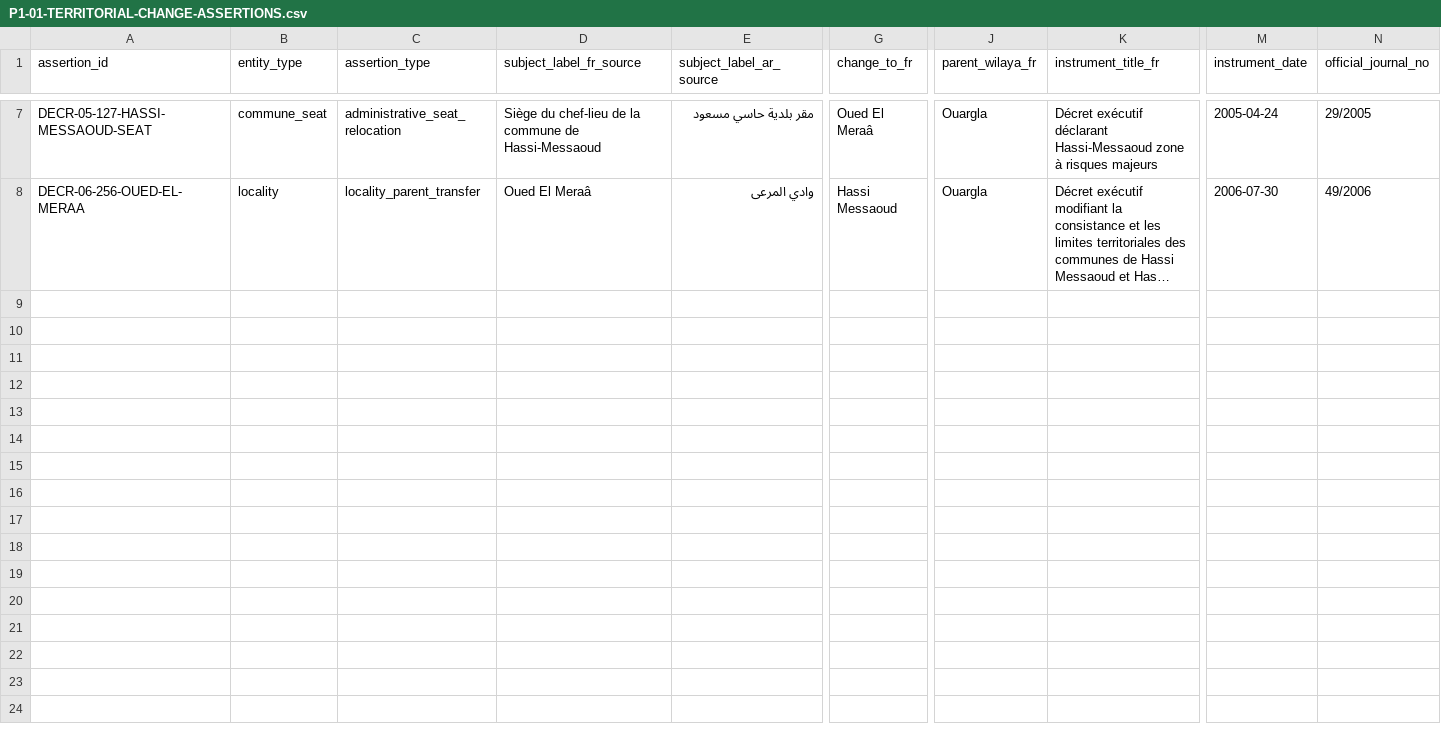
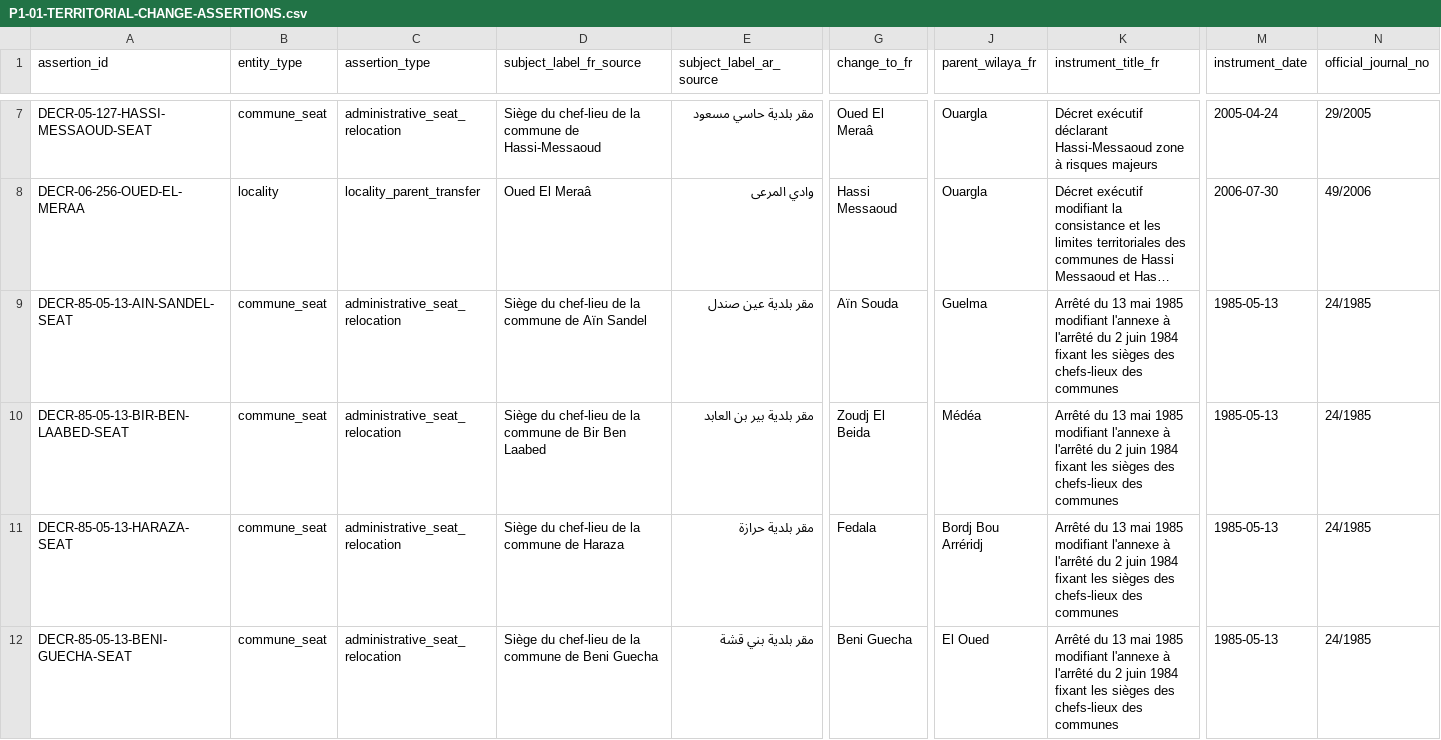
Before and after one commit to younestech31/PROMO-GEST, a CSV file: docs/reference-data/P1-01-TERRITORIAL-CHANGE-ASSERTIONS.csv, drawn as a sheet; only a part is shown, gaps mark what is left out; long unchanged cells end in …; rows hold the shown columns only; the diff names each change by its address in the sheet, - before the commit and + after, or states it on an @@ line.

Commit message:
docs(p1-01): add four bilingual 1985 seat-order amendments

```diff
--- a/docs/reference-data/P1-01-TERRITORIAL-CHANGE-ASSERTIONS.csv
+++ b/docs/reference-data/P1-01-TERRITORIAL-CHANGE-ASSERTIONS.csv
+row 9: DECR-85-05-13-AIN-SANDEL-SEAT | commune_seat | administrative_seat_relocation | Siège du chef-lieu de la commune de Aïn Sandel | مقر بلدية عين صندل | Aïn Souda | Guelma | Arrêté du 13 mai 1985 modifiant l'annexe à l'arrêté du 2 juin 1984 fixant les sièges des chefs-lieux des communes | 1985-05-13 | 24/1985
+row 10: DECR-85-05-13-BIR-BEN-LAABED-SEAT | commune_seat | administrative_seat_relocation | Siège du chef-lieu de la commune de Bir Ben Laabed | مقر بلدية بير بن العابد | Zoudj El Beida | Médéa | Arrêté du 13 mai 1985 modifiant l'annexe à l'arrêté du 2 juin 1984 fixant les sièges des chefs-lieux des communes | 1985-05-13 | 24/1985
+row 11: DECR-85-05-13-HARAZA-SEAT | commune_seat | administrative_seat_relocation | Siège du chef-lieu de la commune de Haraza | مقر بلدية حرازة | Fedala | Bordj Bou Arréridj | Arrêté du 13 mai 1985 modifiant l'annexe à l'arrêté du 2 juin 1984 fixant les sièges des chefs-lieux des communes | 1985-05-13 | 24/1985
+row 12: DECR-85-05-13-BENI-GUECHA-SEAT | commune_seat | administrative_seat_relocation | Siège du chef-lieu de la commune de Beni Guecha | مقر بلدية بني قشة | Beni Guecha | El Oued | Arrêté du 13 mai 1985 modifiant l'annexe à l'arrêté du 2 juin 1984 fixant les sièges des chefs-lieux des communes | 1985-05-13 | 24/1985
```
